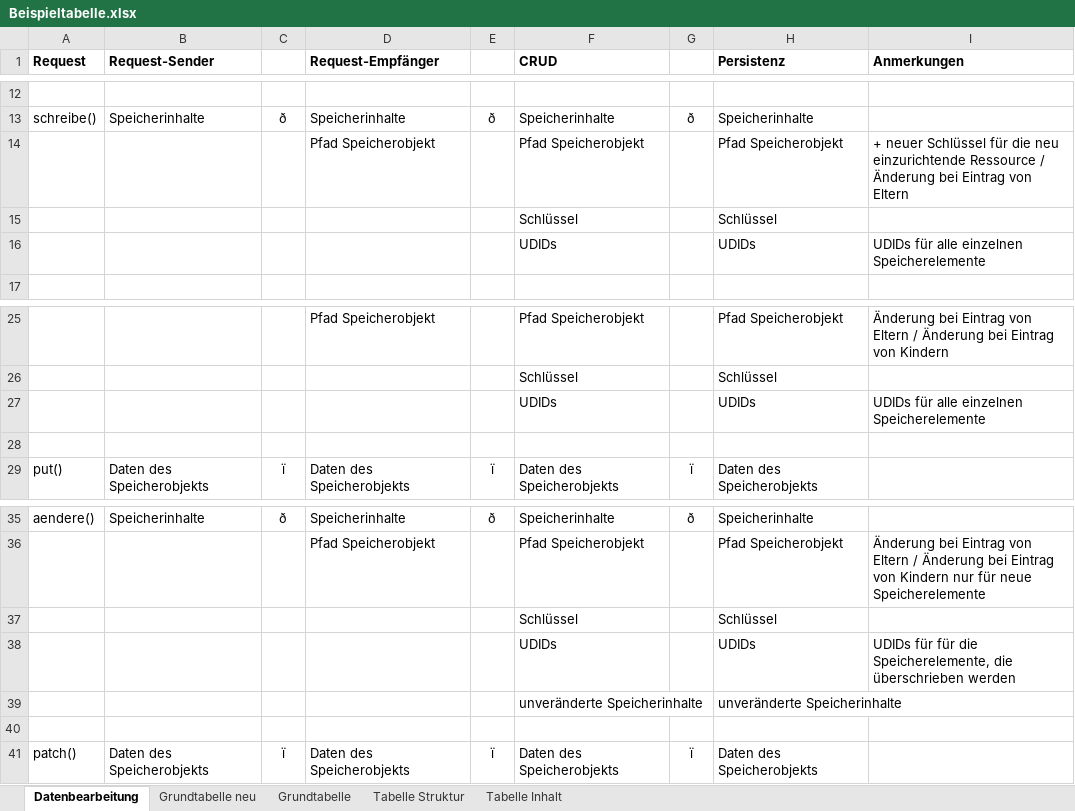
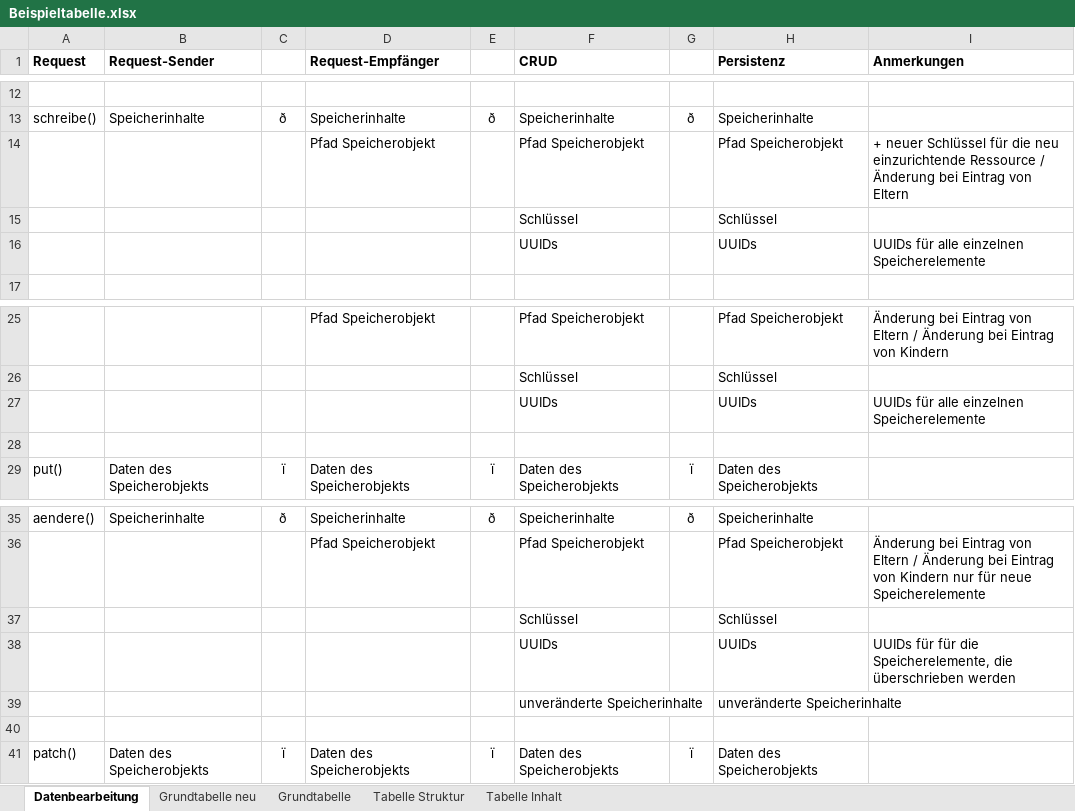
Before and after one commit to StefSchneider/Unternehmensfaehigkeiten, an Excel workbook: Beispieltabelle.xlsx, sheet Datenbearbeitung, drawn as a sheet; only a part is shown, gaps mark what is left out; values as stored, in another font and other column widths than the file's, no borders; the diff names each change by its address in the sheet, - before the commit and + after, or states it on an @@ line.

Commit message:
Refactoring und Dokumentation

```diff
--- a/Beispieltabelle.xlsx (sheet Datenbearbeitung)
+++ b/Beispieltabelle.xlsx (sheet Datenbearbeitung)
-F16 (CRUD): UDIDs
+F16 (CRUD): UUIDs
-H16 (Persistenz): UDIDs
+H16 (Persistenz): UUIDs
-I16 (Anmerkungen): UDIDs für alle einzelnen Speicherelemente
+I16 (Anmerkungen): UUIDs für alle einzelnen Speicherelemente
-F27 (CRUD): UDIDs
+F27 (CRUD): UUIDs
-H27 (Persistenz): UDIDs
+H27 (Persistenz): UUIDs
-I27 (Anmerkungen): UDIDs für alle einzelnen Speicherelemente
+I27 (Anmerkungen): UUIDs für alle einzelnen Speicherelemente
-F38 (CRUD): UDIDs
+F38 (CRUD): UUIDs
-H38 (Persistenz): UDIDs
+H38 (Persistenz): UUIDs
-I38 (Anmerkungen): UDIDs für für…
+I38 (Anmerkungen): UUIDs für für…
```
